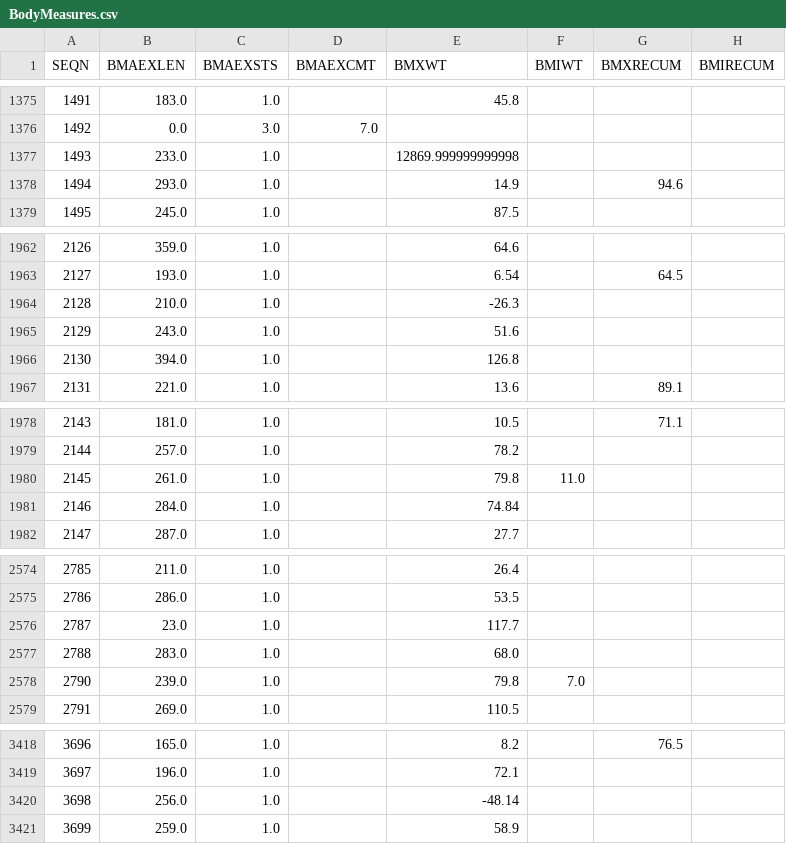
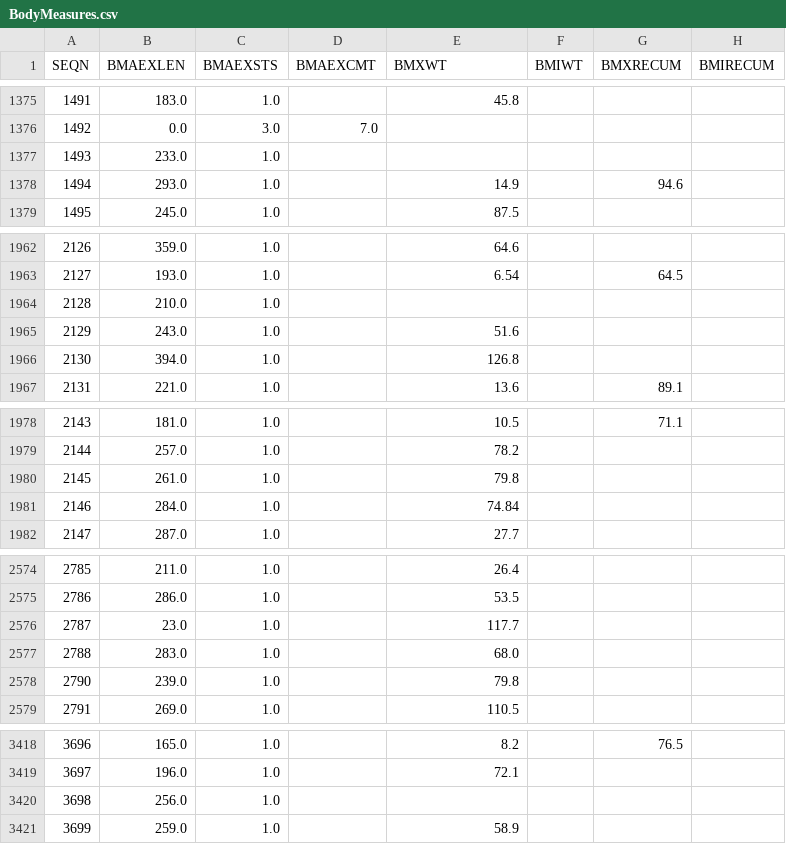
Before and after one commit to clipklop/treehouse, a CSV file: python-cleaning-and-preparing-data/BodyMeasures.csv, drawn as a sheet; only a part is shown, gaps mark what is left out; the diff covers the shown part only; the diff names each change by its address in the sheet, - before the commit and + after, or states it on an @@ line.

```diff
--- a/python-cleaning-and-preparing-data/BodyMeasures.csv
+++ b/python-cleaning-and-preparing-data/BodyMeasures.csv
-E1377 (BMXWT): 12869.999999999998
+E1377 (BMXWT): (empty)
-E1964 (BMXWT): -26.3
+E1964 (BMXWT): (empty)
-F1980 (BMIWT): 11.0
+F1980 (BMIWT): (empty)
-F2578 (BMIWT): 7.0
+F2578 (BMIWT): (empty)
-E3420 (BMXWT): -48.14
+E3420 (BMXWT): (empty)
```
Also changed, not shown: 15 edited cells elsewhere in this file, 1 other file.
